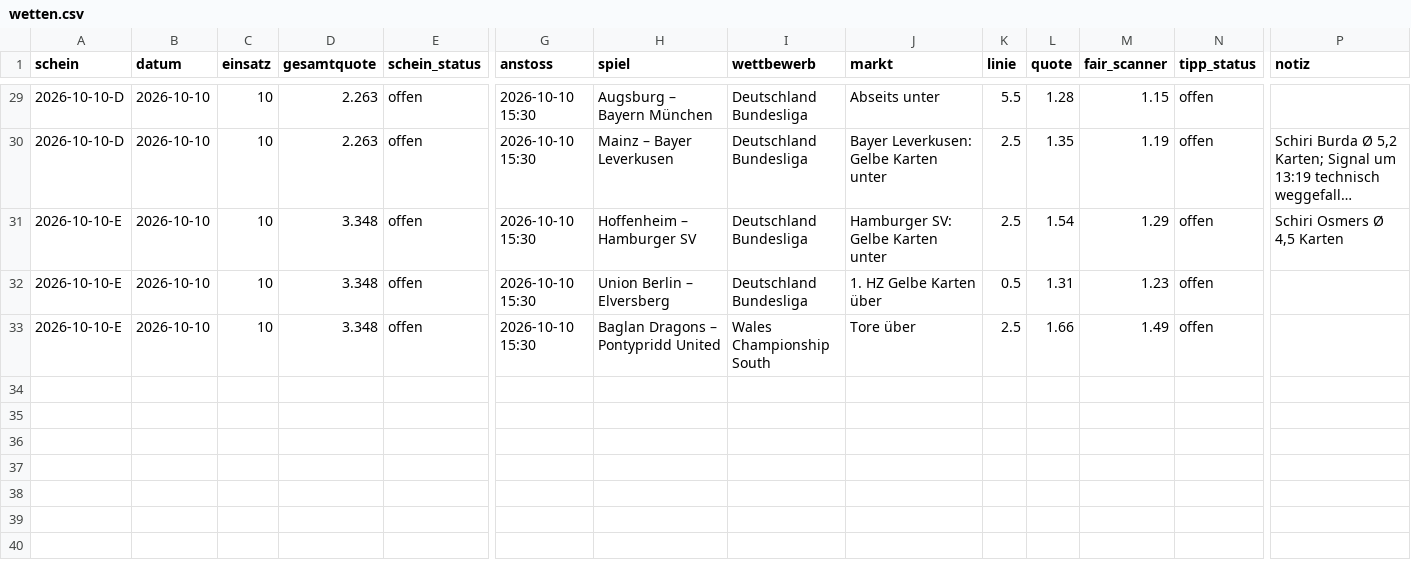
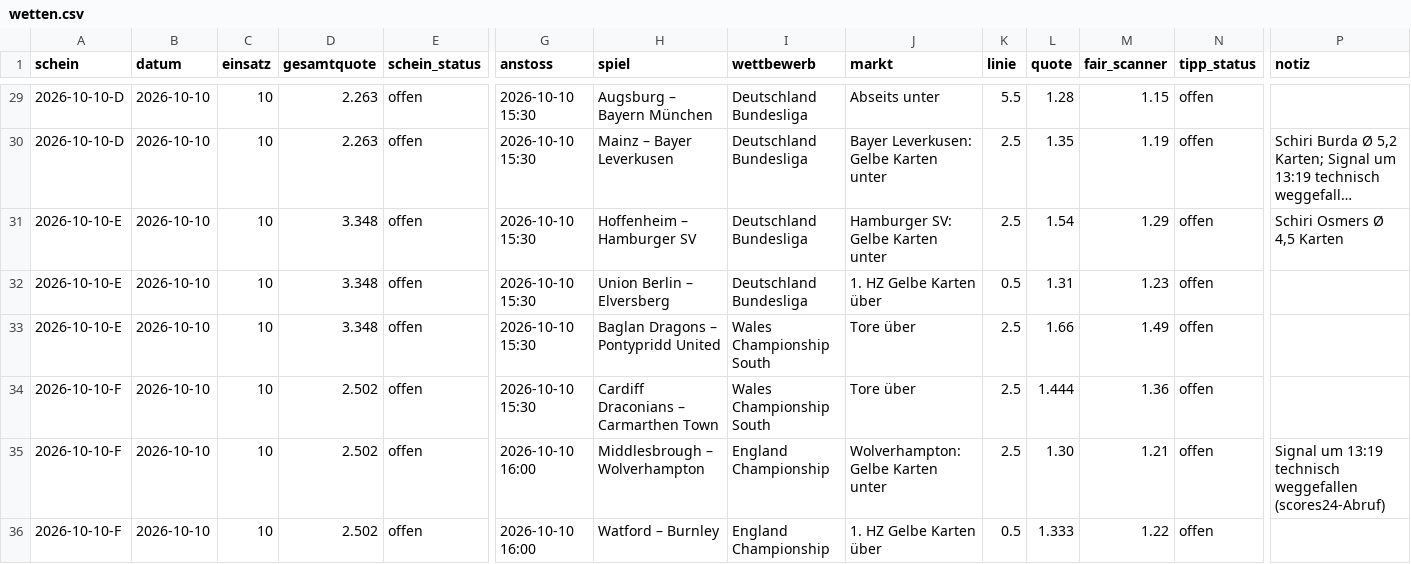
Before and after one commit to peatxxxx-star/trend-scanner, a CSV file: wetten.csv, drawn as a sheet; only a part is shown, gaps mark what is left out; long unchanged cells end in …; rows hold the shown columns only; the diff names each change by its address in the sheet, - before the commit and + after, or states it on an @@ line.

```diff
--- a/wetten.csv
+++ b/wetten.csv
+row 34: 2026-10-10-F | 2026-10-10 | 10 | 2.502 | offen | 2026-10-10 15:30 | Cardiff Draconians – Carmarthen Town | Wales Championship South | Tore über | 2.5 | 1.444 | 1.36 | offen
+row 35: 2026-10-10-F | 2026-10-10 | 10 | 2.502 | offen | 2026-10-10 16:00 | Middlesbrough – Wolverhampton | England Championship | Wolverhampton: Gelbe Karten unter | 2.5 | 1.30 | 1.21 | offen | Signal um 13:19 technisch weggefallen (scores24-Abruf)
+row 36: 2026-10-10-F | 2026-10-10 | 10 | 2.502 | offen | 2026-10-10 16:00 | Watford – Burnley | England Championship | 1. HZ Gelbe Karten über | 0.5 | 1.333 | 1.22 | offen
```
